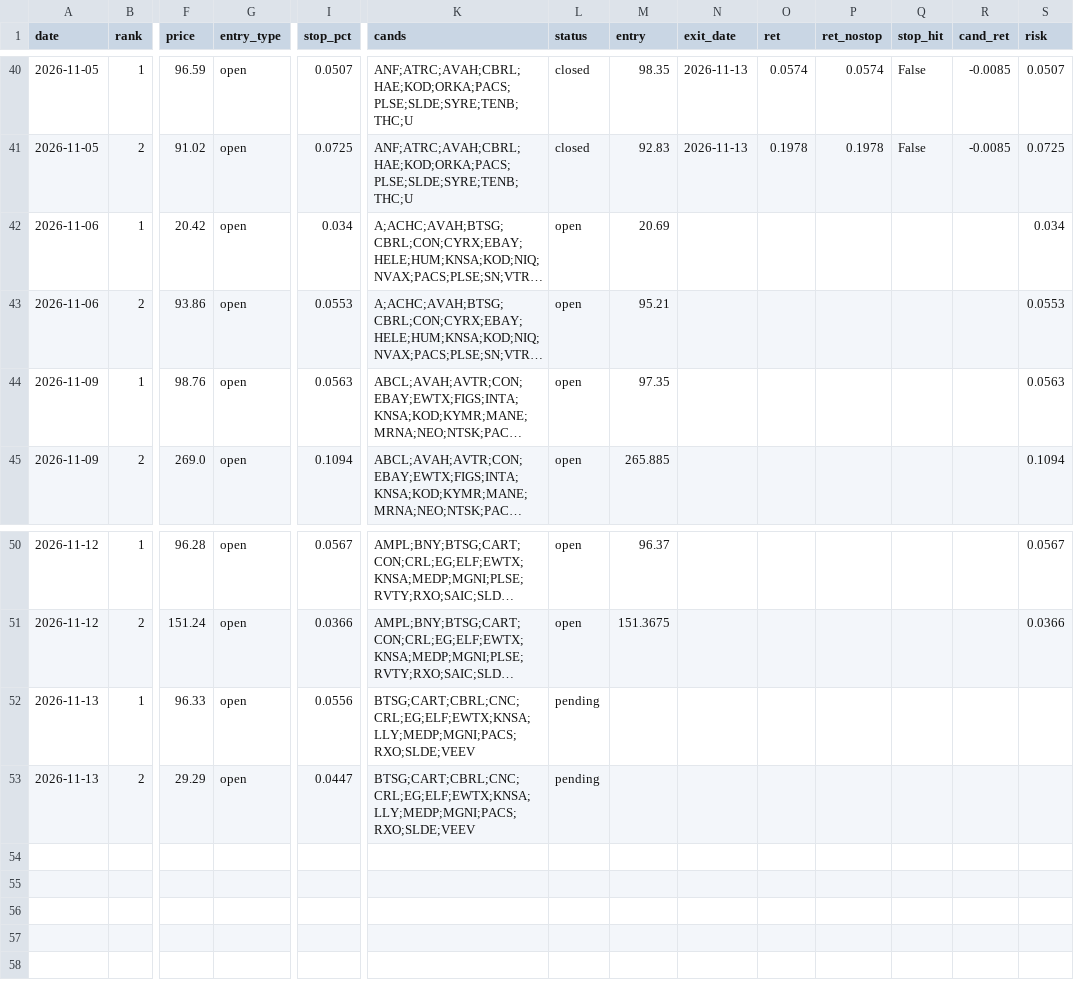
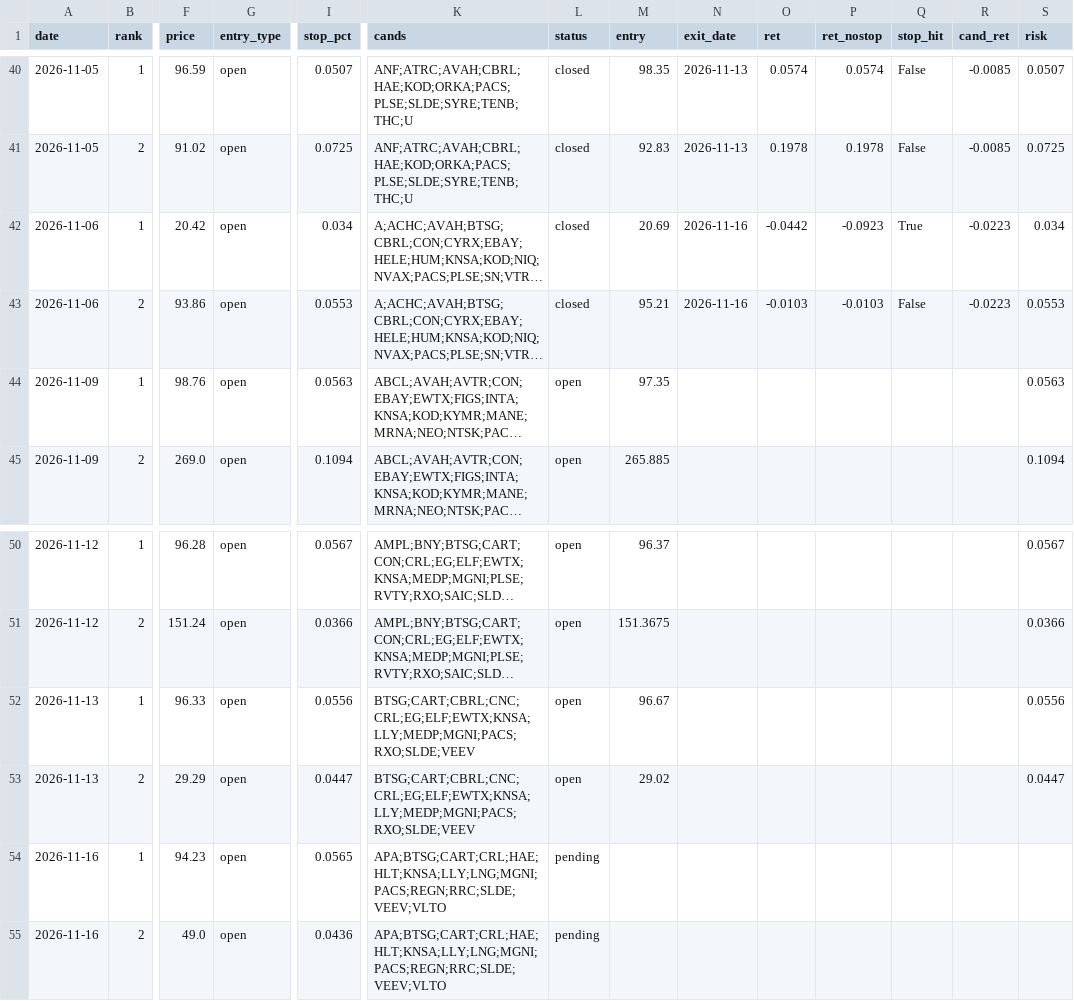
Before and after one commit to az123-stack/breadth-monitor, a CSV file: data/pick_ledger.csv, drawn as a sheet; only a part is shown, gaps mark what is left out; long unchanged cells end in …; rows hold the shown columns only; the diff names each change by its address in the sheet, - before the commit and + after, or states it on an @@ line.

```diff
--- a/data/pick_ledger.csv
+++ b/data/pick_ledger.csv
-L42:L43 (status): open
+L42:L43 (status): closed
-N42:N43 (exit_date): (empty)
+N42:N43 (exit_date): 2026-11-16
-O42 (ret): (empty)
+O42 (ret): -0.0442
-P42 (ret_nostop): (empty)
+P42 (ret_nostop): -0.0923
-Q42 (stop_hit): (empty)
+Q42 (stop_hit): True
-R42:R43 (cand_ret): (empty)
+R42:R43 (cand_ret): -0.0223
-O43 (ret): (empty)
+O43 (ret): -0.0103
-P43 (ret_nostop): (empty)
+P43 (ret_nostop): -0.0103
-Q43 (stop_hit): (empty)
+Q43 (stop_hit): False
-L52:L53 (status): pending
+L52:L53 (status): open
-M52 (entry): (empty)
+M52 (entry): 96.67
-S52 (risk): (empty)
+S52 (risk): 0.0556
-M53 (entry): (empty)
+M53 (entry): 29.02
-S53 (risk): (empty)
+S53 (risk): 0.0447
+row 54: 2026-11-16 | 1 | 94.23 | open | 0.0565 | APA;BTSG;CART;CRL;HAE;HLT;KNSA;LLY;LNG;MGNI;PACS;REGN;RRC;SLDE;VEEV;VLTO | pending
+row 55: 2026-11-16 | 2 | 49.0 | open | 0.0436 | APA;BTSG;CART;CRL;HAE;HLT;KNSA;LLY;LNG;MGNI;PACS;REGN;RRC;SLDE;VEEV;VLTO | pending
```
Also changed, not shown: data/breadth.csv, data/decision_log.csv, 19 other files.
